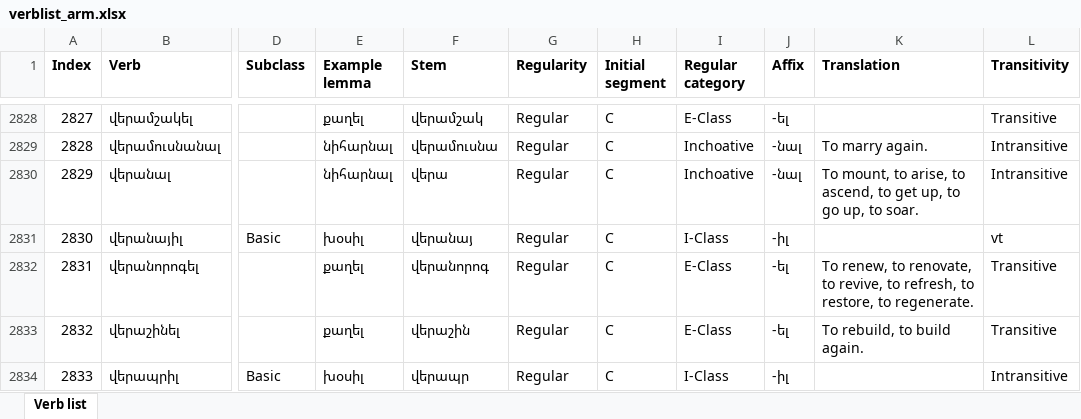
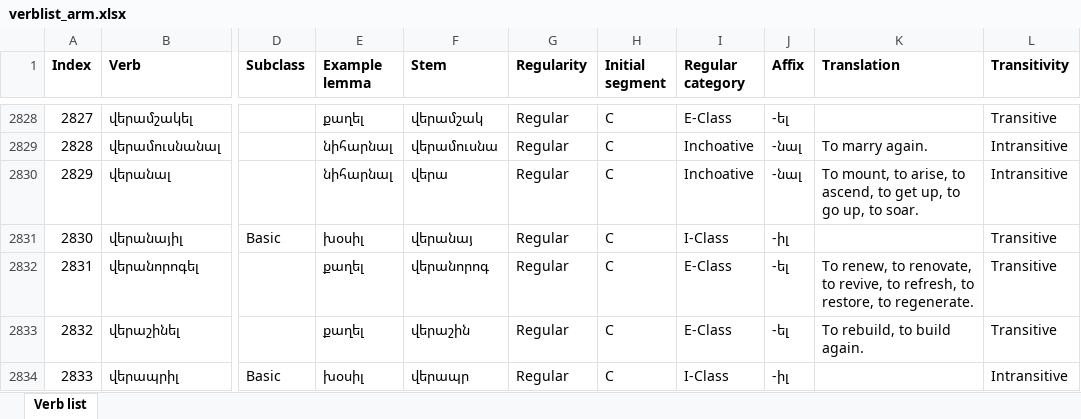
Before and after one commit to jhdeov/ArmenianVerbs, an Excel workbook: verblist/verblist_excel/verblist_arm.xlsx, sheet Verb list, drawn as a sheet; only a part is shown, gaps mark what is left out; values as stored, in another font and other column widths than the file's, no borders; the diff names each change by its address in the sheet, - before the commit and + after, or states it on an @@ line.

```diff
--- a/verblist/verblist_excel/verblist_arm.xlsx (sheet Verb list)
+++ b/verblist/verblist_excel/verblist_arm.xlsx (sheet Verb list)
-L2831 (Transitivity): vt
+L2831 (Transitivity): Transitive
```
Also changed, not shown: verblist/verblist_excel/verblist_trans.xlsx, 6 other files.
